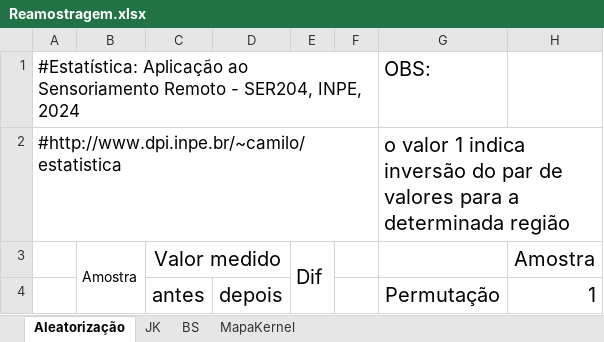
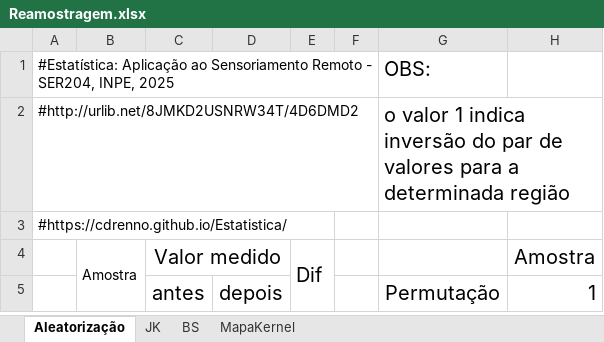
Before and after one commit to CDRenno/Estatistica, an Excel workbook: xls/Reamostragem.xlsx, sheet Aleatorização, drawn as a sheet; only a part is shown; values as stored, in another font and other column widths than the file's, no borders; charts and pictures not drawn; rows hold the shown columns only; the diff names each change by its address in the sheet, - before the commit and + after, or states it on an @@ line.

```diff
--- a/xls/Reamostragem.xlsx (sheet Aleatorização)
+++ b/xls/Reamostragem.xlsx (sheet Aleatorização)
-A1: …SER204, INPE, 2024
+A1: …SER204, INPE, 2025
@@ A1:A2 text size: smaller @@
-A2: #http://www.dpi.inpe.br/~camilo/estatistica
+A2: #http://urlib.net/8JMKD2USNRW34T/4D6DMD2
+row 3: #https://cdrenno.github.io/Estatistica/
```
Also changed, not shown: sheet MapaKernel, sheet BS, charts or pictures, xls/ANOVA.xlsx, xls/Amostragem2.xlsx, 14 other files.
